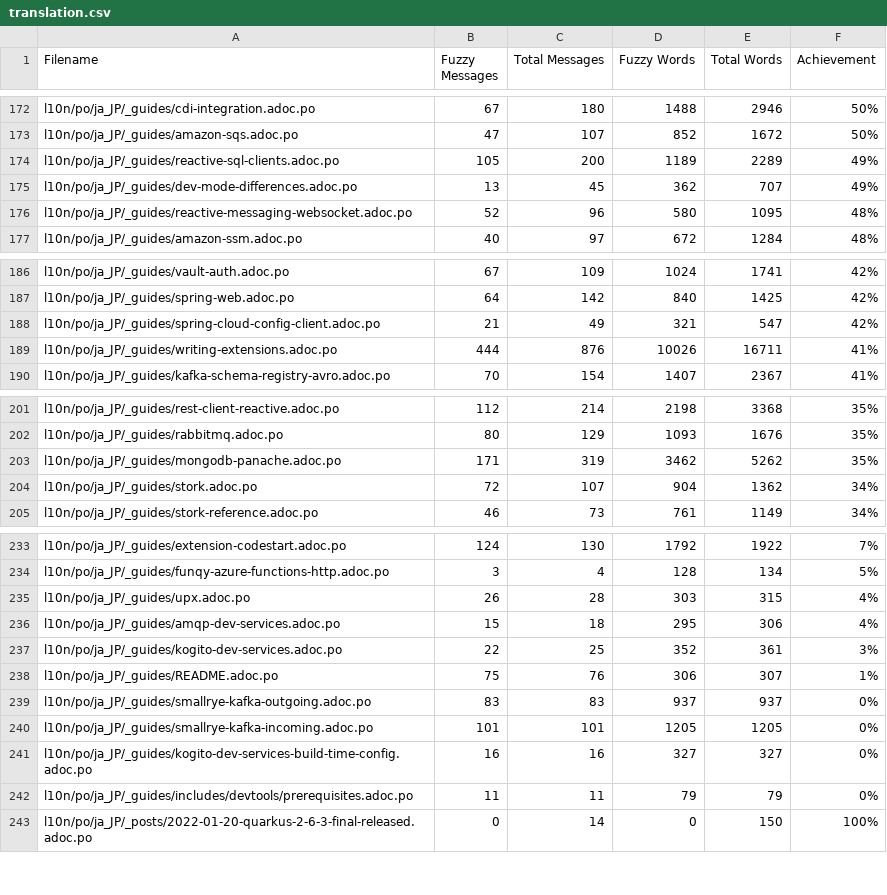
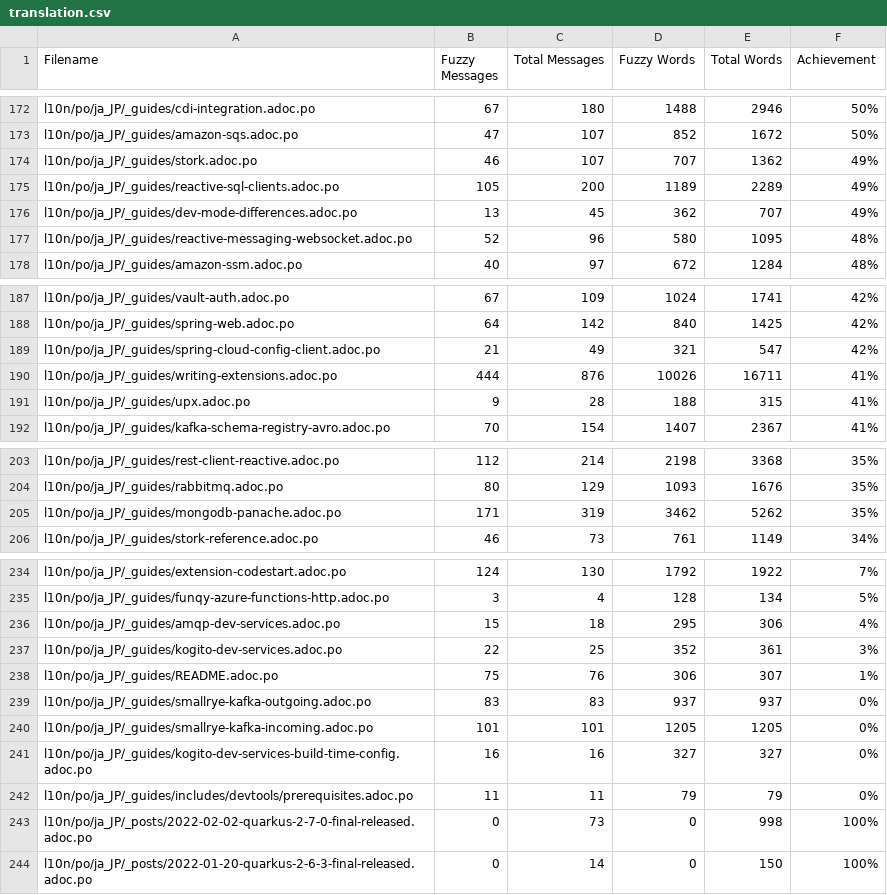
Before and after one commit to quarkusio/ja.quarkus.io, a CSV file: l10n/stats/translation.csv, drawn as a sheet; only a part is shown, gaps mark what is left out; the diff covers the shown part only.

Commit message:
Update translation stats

```diff
--- a/l10n/stats/translation.csv
+++ b/l10n/stats/translation.csv
@@ -173,2 +173,3 @@ l10n/po/ja_JP/_guides/cdi-integration.adoc.po, 67, 180, 1488, 2946 ,50%
 l10n/po/ja_JP/_guides/amazon-sqs.adoc.po, 47, 107, 852, 1672 ,50%
+l10n/po/ja_JP/_guides/stork.adoc.po, 46, 107, 707, 1362 ,49%
 l10n/po/ja_JP/_guides/reactive-sql-clients.adoc.po, 105, 200, 1189, 2289 ,49%
@@ -189,2 +190,3 @@ l10n/po/ja_JP/_guides/spring-cloud-config-client.adoc.po, 21, 49, 321, 547 ,42%
 l10n/po/ja_JP/_guides/writing-extensions.adoc.po, 444, 876, 10026, 16711 ,41%
+l10n/po/ja_JP/_guides/upx.adoc.po, 9, 28, 188, 315 ,41%
 l10n/po/ja_JP/_guides/kafka-schema-registry-avro.adoc.po, 70, 154, 1407, 2367 ,41%
@@ -203,3 +205,2 @@ l10n/po/ja_JP/_guides/rabbitmq.adoc.po, 80, 129, 1093, 1676 ,35%
 l10n/po/ja_JP/_guides/mongodb-panache.adoc.po, 171, 319, 3462, 5262 ,35%
-l10n/po/ja_JP/_guides/stork.adoc.po, 72, 107, 904, 1362 ,34%
 l10n/po/ja_JP/_guides/stork-reference.adoc.po, 46, 73, 761, 1149 ,34%
@@ -234,3 +235,2 @@ l10n/po/ja_JP/_guides/extension-codestart.adoc.po, 124, 130, 1792, 1922 ,7%
 l10n/po/ja_JP/_guides/funqy-azure-functions-http.adoc.po, 3, 4, 128, 134 ,5%
-l10n/po/ja_JP/_guides/upx.adoc.po, 26, 28, 303, 315 ,4%
 l10n/po/ja_JP/_guides/amqp-dev-services.adoc.po, 15, 18, 295, 306 ,4%
@@ -242,2 +242,3 @@ l10n/po/ja_JP/_guides/kogito-dev-services-build-time-config.adoc.po, 16, 16, 327
 l10n/po/ja_JP/_guides/includes/devtools/prerequisites.adoc.po, 11, 11, 79, 79 ,0%
+l10n/po/ja_JP/_posts/2022-02-02-quarkus-2-7-0-final-released.adoc.po, 0, 73, 0, 998 ,100%
 l10n/po/ja_JP/_posts/2022-01-20-quarkus-2-6-3-final-released.adoc.po, 0, 14, 0, 150 ,100%
```
Also changed, not shown: 1 removed row elsewhere in this file.
